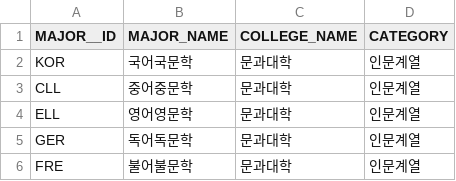
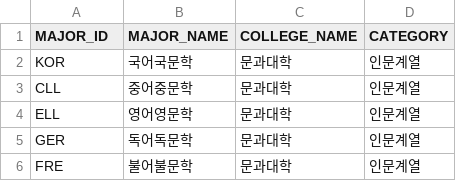
Before and after one commit to arbc139/tutorial-query-gen, a CSV file: input/college.csv, drawn as a sheet; only a part is shown.

```diff
--- a/input/college.csv
+++ b/input/college.csv
@@ -1,2 +1,2 @@
-MAJOR__ID,MAJOR_NAME,COLLEGE_NAME,CATEGORY
+MAJOR_ID,MAJOR_NAME,COLLEGE_NAME,CATEGORY
 KOR,국어국문학,문과대학,인문계열
```
Also changed, not shown: input/building.csv, input/lectureroom.csv, 7 other files.
